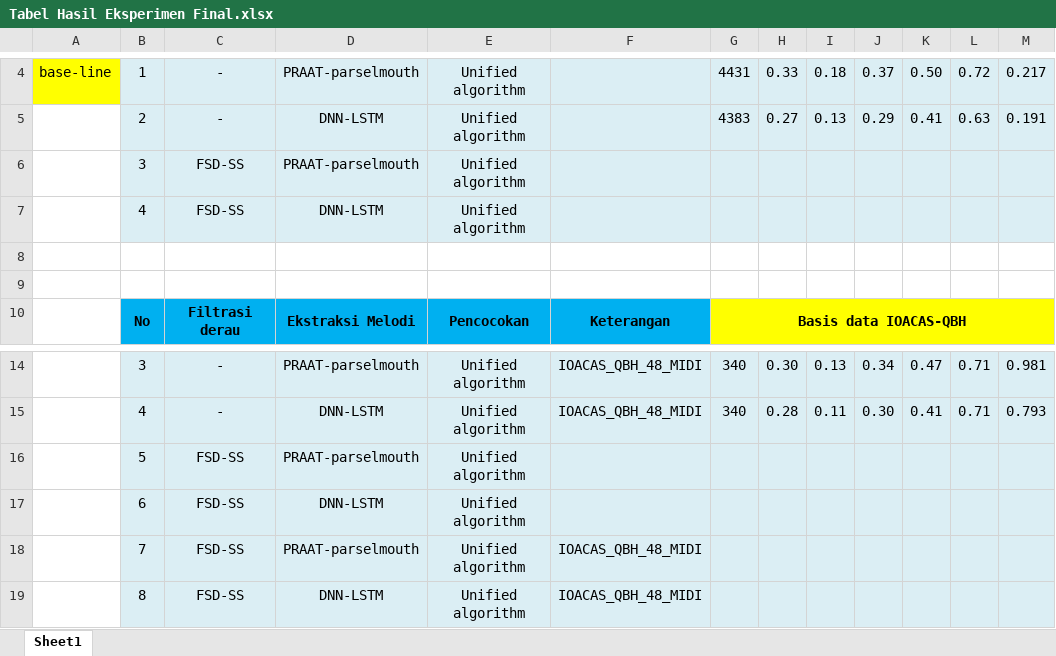
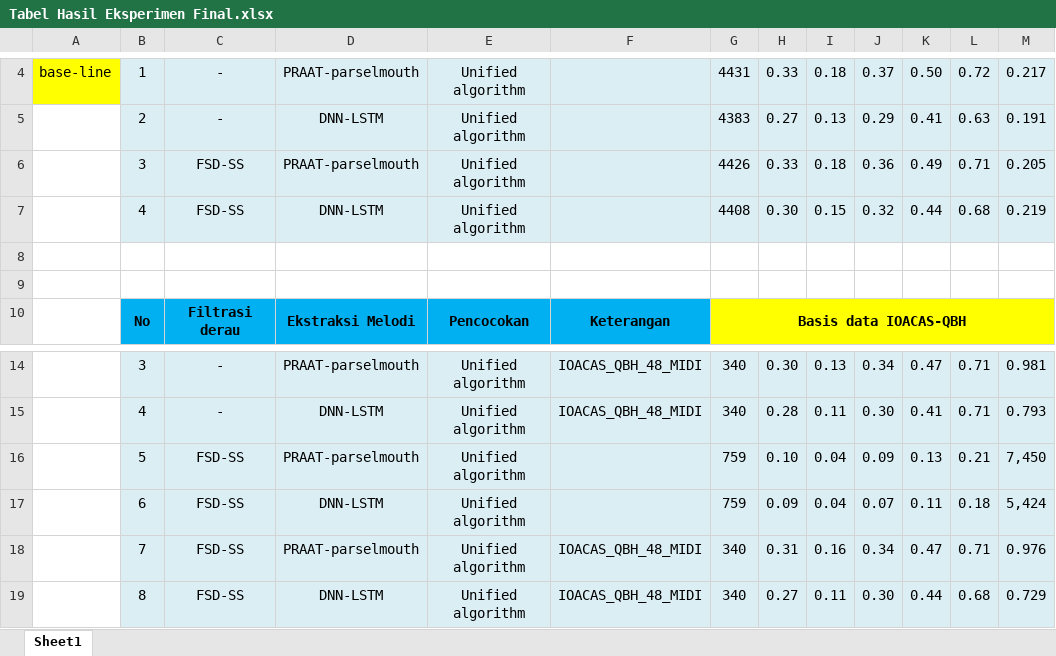
Before and after one commit to andreasnovian/QBH-Tesis-AndreasNovian, an Excel workbook: 3 Base-line system (Makarand 2018)/Matching with Unified Algorithm/Hasil eksperimen/Tabel Hasil Eksperimen Final.xlsx, sheet Sheet1, drawn as a sheet; only a part is shown, gaps mark what is left out; values as stored, in another font and other column widths than the file's, no borders; removed rows and columns are numbered as before the commit, all else as after; the diff names each change by its address in the sheet, - before the commit and + after, or states it on an @@ line.

Commit message:
Beres eksperimen final

```diff
--- a/3 Base-line system (Makarand 2018)/Matching with Unified Algorithm/Hasil eksperimen/Tabel Hasil Eksperimen Final.xlsx (sheet Sheet1)
+++ b/3 Base-line system (Makarand 2018)/Matching with Unified Algorithm/Hasil eksperimen/Tabel Hasil Eksperimen Final.xlsx (sheet Sheet1)
-row 6:  | 3 | FSD-SS | PRAAT-parselmouth | Unified algorithm
-row 7:  | 4 | FSD-SS | DNN-LSTM | Unified algorithm
+row 6:  | 3 | FSD-SS | PRAAT-parselmouth | Unified algorithm |  | 4426 | 0.33 | 0.18 | 0.36 | 0.49 | 0.71 | 0.205
+row 7:  | 4 | FSD-SS | DNN-LSTM | Unified algorithm |  | 4408 | 0.30 | 0.15 | 0.32 | 0.44 | 0.68 | 0.219
-row 16:  | 5 | FSD-SS | PRAAT-parselmouth | Unified algorithm
-row 17:  | 6 | FSD-SS | DNN-LSTM | Unified algorithm
-row 18:  | 7 | FSD-SS | PRAAT-parselmouth | Unified algorithm | IOACAS_QBH_48_MIDI
-row 19:  | 8 | FSD-SS | DNN-LSTM | Unified algorithm | IOACAS_QBH_48_MIDI
+row 16:  | 5 | FSD-SS | PRAAT-parselmouth | Unified algorithm |  | 759 | 0.10 | 0.04 | 0.09 | 0.13 | 0.21 | 7,450
+row 17:  | 6 | FSD-SS | DNN-LSTM | Unified algorithm |  | 759 | 0.09 | 0.04 | 0.07 | 0.11 | 0.18 | 5,424
+row 18:  | 7 | FSD-SS | PRAAT-parselmouth | Unified algorithm | IOACAS_QBH_48_MIDI | 340 | 0.31 | 0.16 | 0.34 | 0.47 | 0.71 | 0.976
+row 19:  | 8 | FSD-SS | DNN-LSTM | Unified algorithm | IOACAS_QBH_48_MIDI | 340 | 0.27 | 0.11 | 0.30 | 0.44 | 0.68 | 0.729
```
Also changed, not shown: 56 other files.
